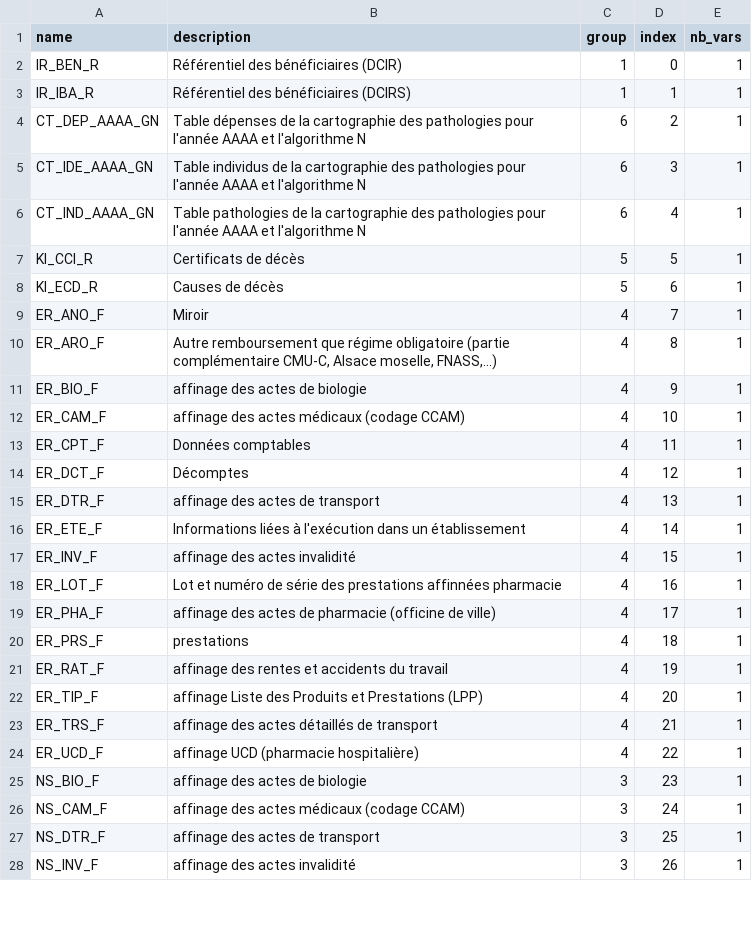
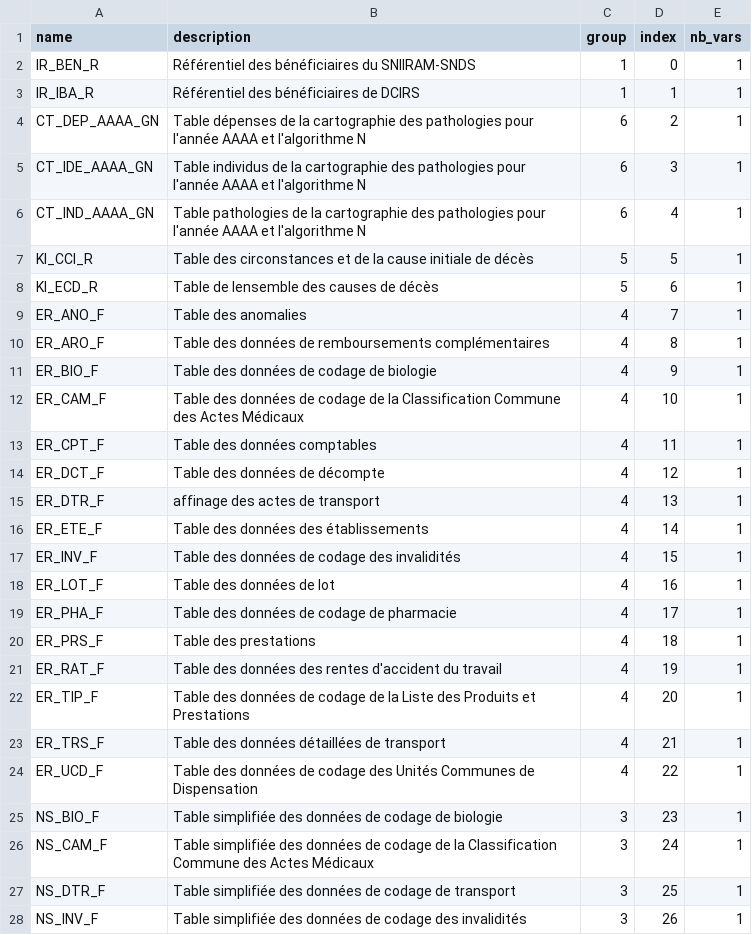
Before and after one commit to indsante/dico-snds, a CSV file: app/app_data/snds_nodes.csv, drawn as a sheet; only a part is shown; the diff covers the shown part only; the diff names each change by its address in the sheet, - before the commit and + after, or states it on an @@ line.

```diff
--- a/app/app_data/snds_nodes.csv
+++ b/app/app_data/snds_nodes.csv
-B2 (description): Référentiel des bénéficiaires (DCIR)
+B2 (description): Référentiel des bénéficiaires du SNIIRAM-SNDS
-B3 (description): Référentiel des bénéficiaires (DCIRS)
+B3 (description): Référentiel des bénéficiaires de DCIRS
-B7 (description): Certificats de décès
+B7 (description): Table des circonstances et de la cause initiale de décès
-B8 (description): Causes de décès
+B8 (description): Table de lensemble des causes de décès
-B9 (description): Miroir
+B9 (description): Table des anomalies
-B10 (description): Autre remboursement que régime obligatoire (partie complémentaire CMU-C, Alsace moselle, FNASS,…)
+B10 (description): Table des données de remboursements complémentaires
-B11 (description): affinage des actes de biologie
+B11 (description): Table des données de codage de biologie
-B12 (description): affinage des actes médicaux (codage CCAM)
+B12 (description): Table des données de codage de la Classification Commune des Actes Médicaux
-B13 (description): Données comptables
+B13 (description): Table des données comptables
-B14 (description): Décomptes
+B14 (description): Table des données de décompte
-B16 (description): Informations liées à l'exécution dans un établissement
+B16 (description): Table des données des établissements
-B17 (description): affinage des actes invalidité
+B17 (description): Table des données de codage des invalidités
-B18 (description): Lot et numéro de série des prestations affinnées pharmacie
+B18 (description): Table des données de lot
-B19 (description): affinage des actes de pharmacie (officine de ville)
+B19 (description): Table des données de codage de pharmacie
-B20 (description): prestations
+B20 (description): Table des prestations
-B21 (description): affinage des rentes et accidents du travail
+B21 (description): Table des données des rentes d'accident du travail
-B22 (description): affinage Liste des Produits et Prestations (LPP)
+B22 (description): Table des données de codage de la Liste des Produits et Prestations
-B23 (description): affinage des actes détaillés de transport
+B23 (description): Table des données détaillées de transport
-B24 (description): affinage UCD (pharmacie hospitalière)
+B24 (description): Table des données de codage des Unités Communes de Dispensation
-B25 (description): affinage des actes de biologie
+B25 (description): Table simplifiée des données de codage de biologie
-B26 (description): affinage des actes médicaux (codage CCAM)
+B26 (description): Table simplifiée des données de codage de la Classification Commune des Actes Médicaux
-B27 (description): affinage des actes de transport
+B27 (description): Table simplifiée des données de codage de transport
-B28 (description): affinage des actes invalidité
+B28 (description): Table simplifiée des données de codage des invalidités
```
Also changed, not shown: 11 edited cells elsewhere in this file, app/app_data/snds_links.csv, app/app_data/snds_nomenclatures.csv, 25 other files.
